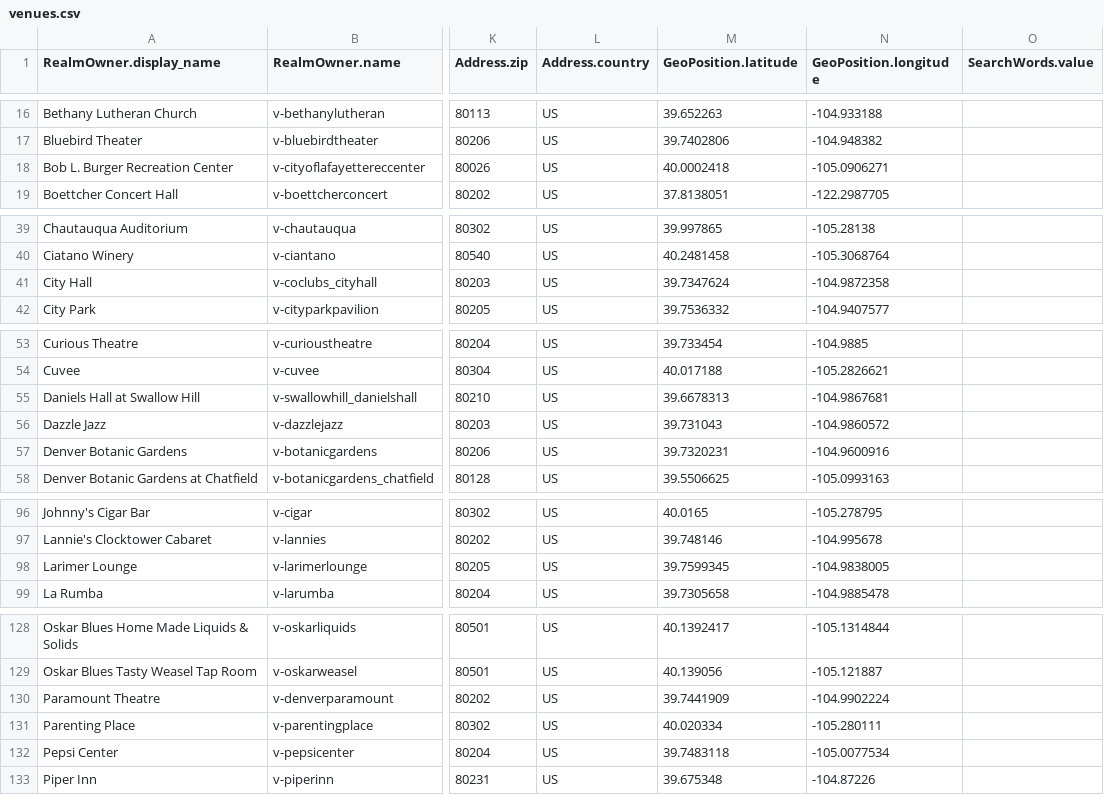
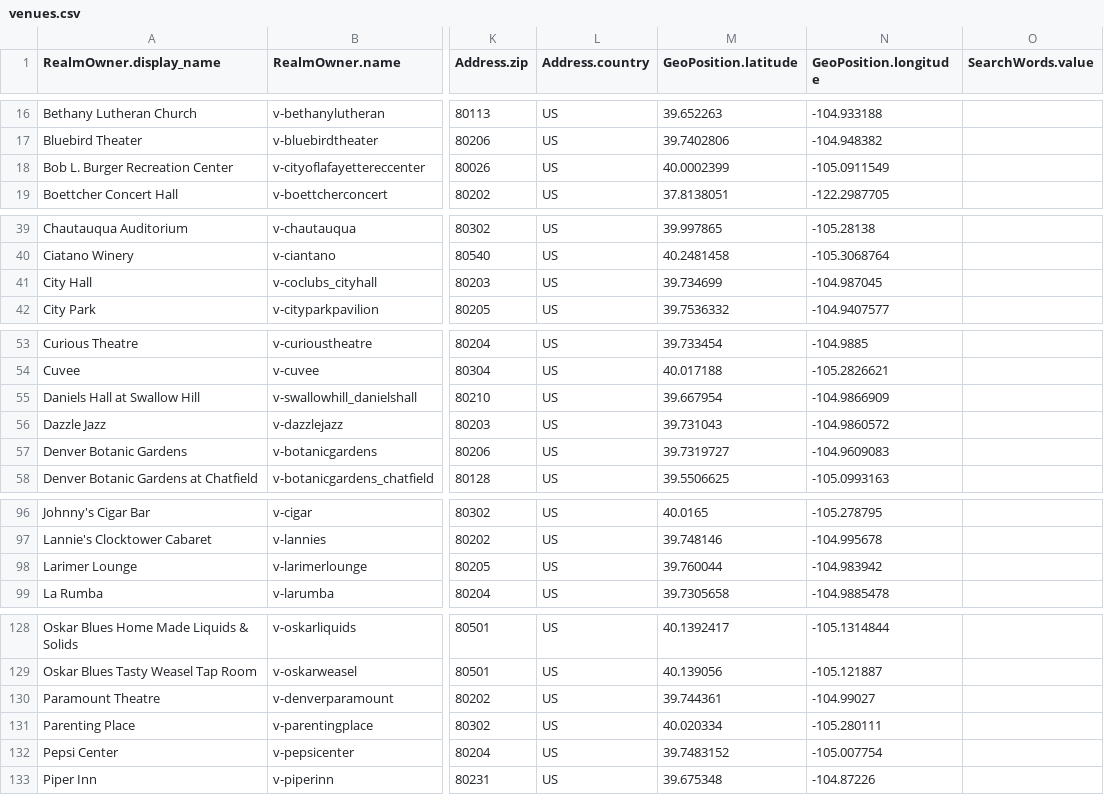
Before and after one commit to biviosoftware/perl-Cal54, a CSV file: files/cal54/ddl/venues.csv, drawn as a sheet; only a part is shown, gaps mark what is left out; the diff covers the shown part only; the diff names each change by its address in the sheet, - before the commit and + after, or states it on an @@ line.

```diff
--- a/files/cal54/ddl/venues.csv
+++ b/files/cal54/ddl/venues.csv
-M18 (GeoPosition.latitude): 40.0002418
+M18 (GeoPosition.latitude): 40.0002399
-N18 (GeoPosition.longitude): -105.0906271
+N18 (GeoPosition.longitude): -105.0911549
-M41 (GeoPosition.latitude): 39.7347624
+M41 (GeoPosition.latitude): 39.734699
-N41 (GeoPosition.longitude): -104.9872358
+N41 (GeoPosition.longitude): -104.987045
-M55 (GeoPosition.latitude): 39.6678313
+M55 (GeoPosition.latitude): 39.667954
-N55 (GeoPosition.longitude): -104.9867681
+N55 (GeoPosition.longitude): -104.9866909
-M57 (GeoPosition.latitude): 39.7320231
+M57 (GeoPosition.latitude): 39.7319727
-N57 (GeoPosition.longitude): -104.9600916
+N57 (GeoPosition.longitude): -104.9609083
-M98 (GeoPosition.latitude): 39.7599345
+M98 (GeoPosition.latitude): 39.760044
-N98 (GeoPosition.longitude): -104.9838005
+N98 (GeoPosition.longitude): -104.983942
-M130 (GeoPosition.latitude): 39.7441909
+M130 (GeoPosition.latitude): 39.744361
-N130 (GeoPosition.longitude): -104.9902224
+N130 (GeoPosition.longitude): -104.99027
-M132 (GeoPosition.latitude): 39.7483118
+M132 (GeoPosition.latitude): 39.7483152
-N132 (GeoPosition.longitude): -105.0077534
+N132 (GeoPosition.longitude): -105.007754
```
Also changed, not shown: 47 edited cells elsewhere in this file.
